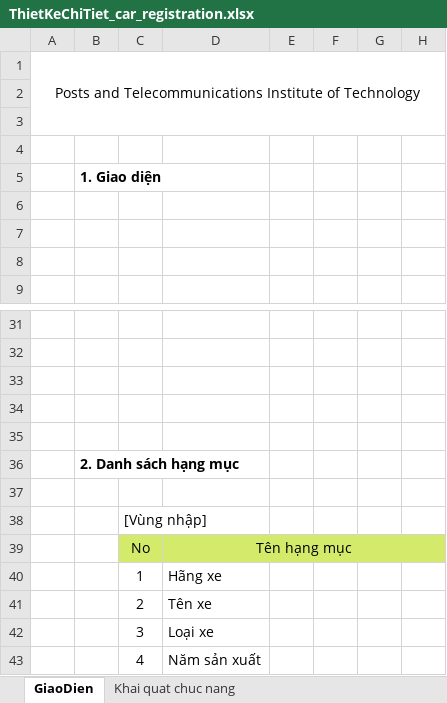
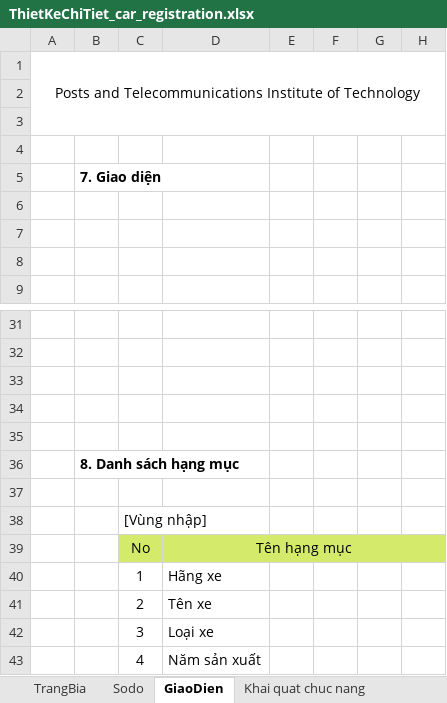
Before and after one commit to monarchzz/car-rental, an Excel workbook: Docs/Bao cao lan 2/ThietKeChiTiet_car_registration.xlsx, sheet GiaoDien, drawn as a sheet; only a part is shown, gaps mark what is left out; values as stored, in another font and other column widths than the file's, no borders; charts and pictures not drawn; the diff names each change by its address in the sheet, - before the commit and + after, or states it on an @@ line.

```diff
--- a/Docs/Bao cao lan 2/ThietKeChiTiet_car_registration.xlsx (sheet GiaoDien)
+++ b/Docs/Bao cao lan 2/ThietKeChiTiet_car_registration.xlsx (sheet GiaoDien)
+sheet tab: TrangBia
+sheet tab: Sodo
-B5: 1. Giao diện
+B5: 7. Giao diện
-B36: 2. Danh sách hạng mục
+B36: 8. Danh sách hạng mục
```
Also changed, not shown: sheet Khai quat chuc nang, charts or pictures, Docs/Bao cao lan 2/ThietKeChiTiet_create_account_manager.xlsx.
